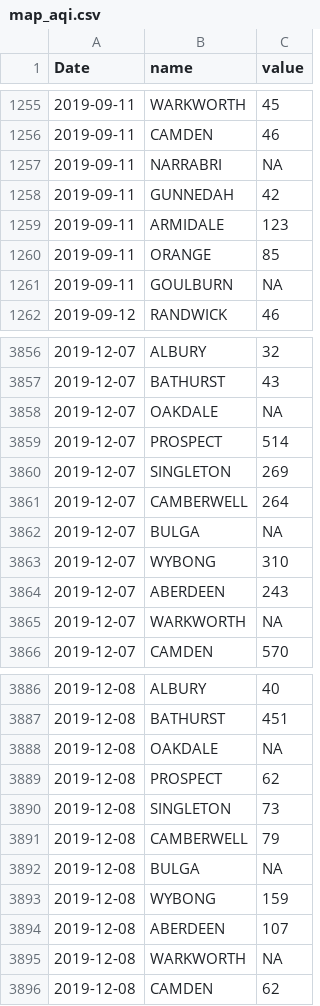
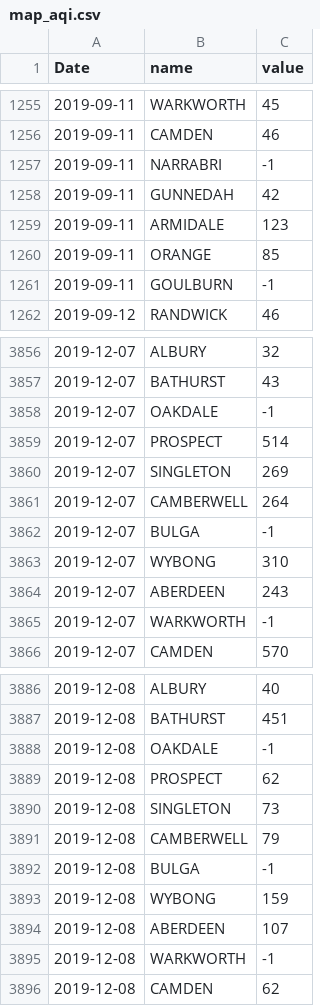
Before and after one commit to coopco/FIT3179_Vis2, a CSV file: data/map_aqi.csv, drawn as a sheet; only a part is shown, gaps mark what is left out; the diff covers the shown part only.

```diff
--- a/data/map_aqi.csv
+++ b/data/map_aqi.csv
@@ -1256,3 +1256,3 @@
 2019-09-11,"CAMDEN",46
-2019-09-11,"NARRABRI",NA
+2019-09-11,"NARRABRI",-1
 2019-09-11,"GUNNEDAH",42
@@ -1260,3 +1260,3 @@
 2019-09-11,"ORANGE",85
-2019-09-11,"GOULBURN",NA
+2019-09-11,"GOULBURN",-1
 2019-09-12,"RANDWICK",46
@@ -3857,3 +3857,3 @@
 2019-12-07,"BATHURST",43
-2019-12-07,"OAKDALE",NA
+2019-12-07,"OAKDALE",-1
 2019-12-07,"PROSPECT",514
@@ -3861,6 +3861,6 @@
 2019-12-07,"CAMBERWELL",264
-2019-12-07,"BULGA",NA
+2019-12-07,"BULGA",-1
 2019-12-07,"WYBONG",310
 2019-12-07,"ABERDEEN",243
-2019-12-07,"WARKWORTH",NA
+2019-12-07,"WARKWORTH",-1
 2019-12-07,"CAMDEN",570
@@ -3887,3 +3887,3 @@
 2019-12-08,"BATHURST",451
-2019-12-08,"OAKDALE",NA
+2019-12-08,"OAKDALE",-1
 2019-12-08,"PROSPECT",62
@@ -3891,6 +3891,6 @@
 2019-12-08,"CAMBERWELL",79
-2019-12-08,"BULGA",NA
+2019-12-08,"BULGA",-1
 2019-12-08,"WYBONG",159
 2019-12-08,"ABERDEEN",107
-2019-12-08,"WARKWORTH",NA
+2019-12-08,"WARKWORTH",-1
 2019-12-08,"CAMDEN",62
```
Also changed, not shown: 130 edited cells elsewhere in this file.
